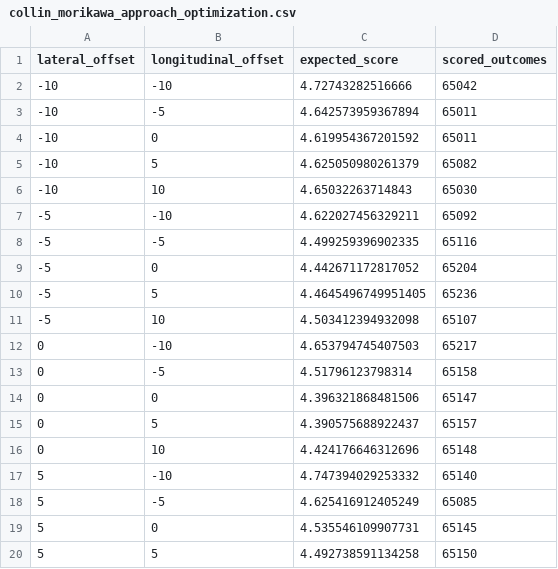
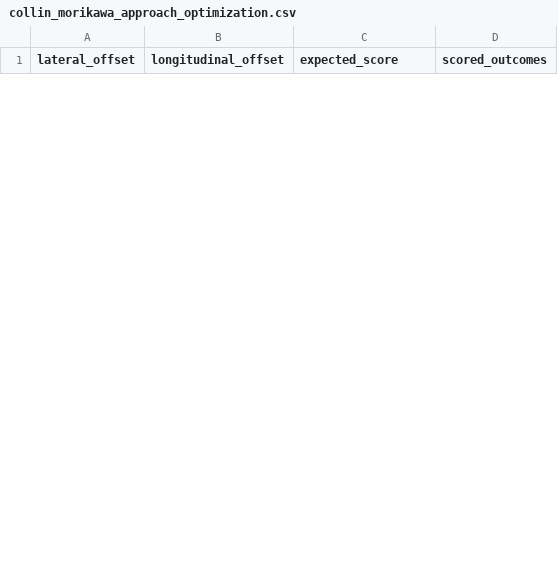
Before and after one commit to SimonEngman/SeniorResearch, a CSV file: collin_morikawa_approach_optimization.csv, drawn as a sheet; only a part is shown; the diff covers the shown part only.

```diff
--- a/collin_morikawa_approach_optimization.csv
+++ b/collin_morikawa_approach_optimization.csv
@@ -1,20 +1 @@
 lateral_offset,longitudinal_offset,expected_score,scored_outcomes
--10,-10,4.72743282516666,65042
--10,-5,4.642573959367894,65011
--10,0,4.619954367201592,65011
--10,5,4.625050980261379,65082
--10,10,4.65032263714843,65030
--5,-10,4.622027456329211,65092
--5,-5,4.499259396902335,65116
--5,0,4.442671172817052,65204
--5,5,4.4645496749951405,65236
--5,10,4.503412394932098,65107
-0,-10,4.653794745407503,65217
-0,-5,4.51796123798314,65158
-0,0,4.396321868481506,65147
-0,5,4.390575688922437,65157
-0,10,4.424176646312696,65148
-5,-10,4.747394029253332,65140
-5,-5,4.625416912405249,65085
-5,0,4.535546109907731,65145
-5,5,4.492738591134258,65150
```
Also changed, not shown: 9 added rows and 6 removed rows elsewhere in this file, rory_mcilroy_approach_optimization.csv, 1 other file.
